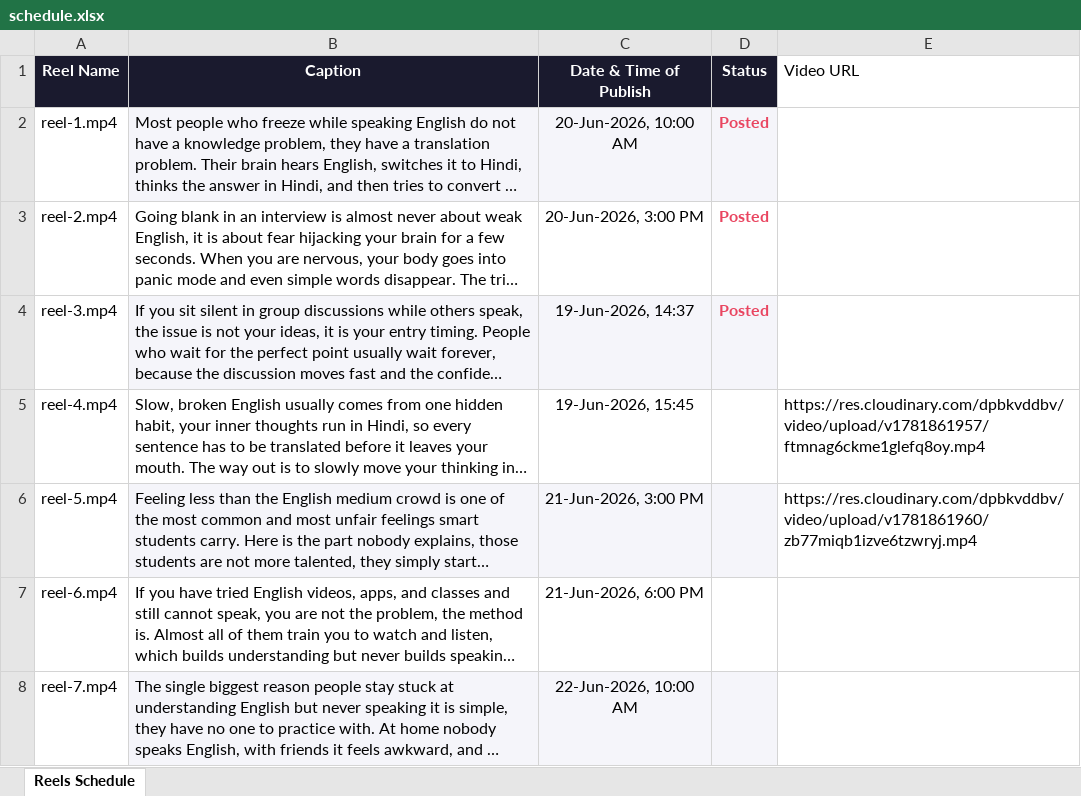
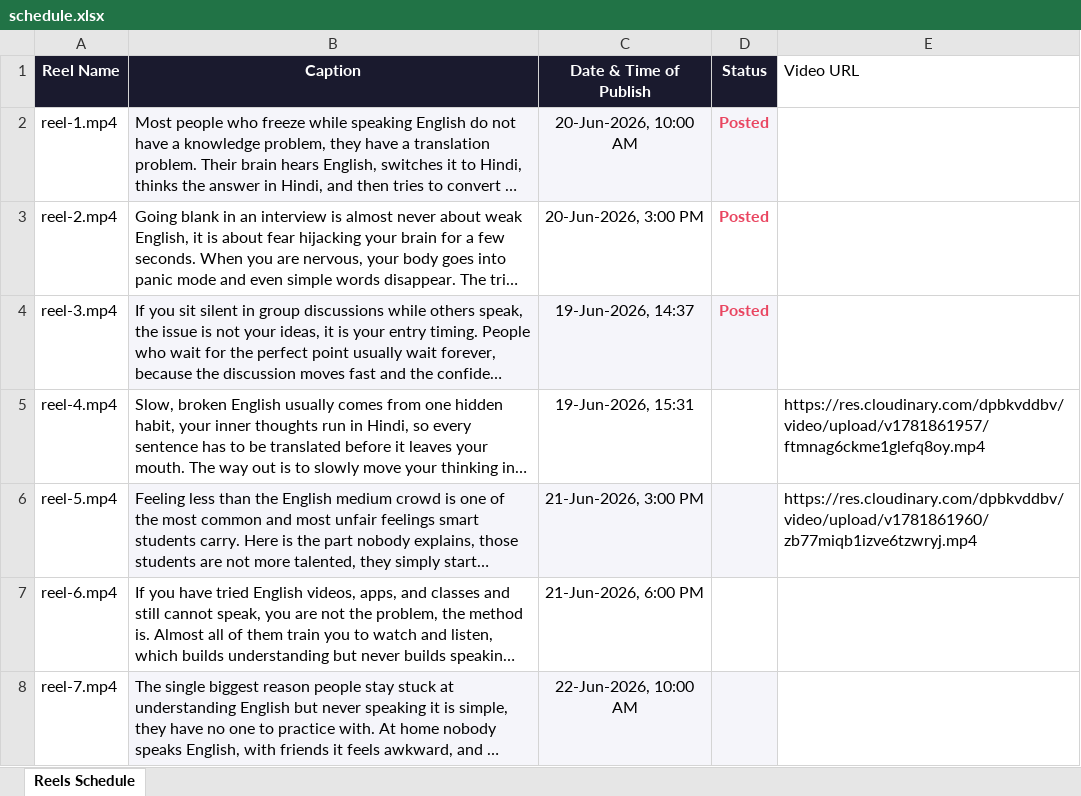
Before and after one commit to acesofallarticles-web/video-scheduler, an Excel workbook: schedule.xlsx, sheet Reels Schedule, drawn as a sheet; only a part is shown; long unchanged cells end in …; values as stored, in another font and other column widths than the file's, no borders; charts and pictures not drawn; the diff names each change by its address in the sheet, - before the commit and + after, or states it on an @@ line.

Commit message:
Update schedule (push.py)

```diff
--- a/schedule.xlsx (sheet Reels Schedule)
+++ b/schedule.xlsx (sheet Reels Schedule)
-C5 (Date & Time of Publish): 19-Jun-2026, 15:45
+C5 (Date & Time of Publish): 19-Jun-2026, 15:31
```
